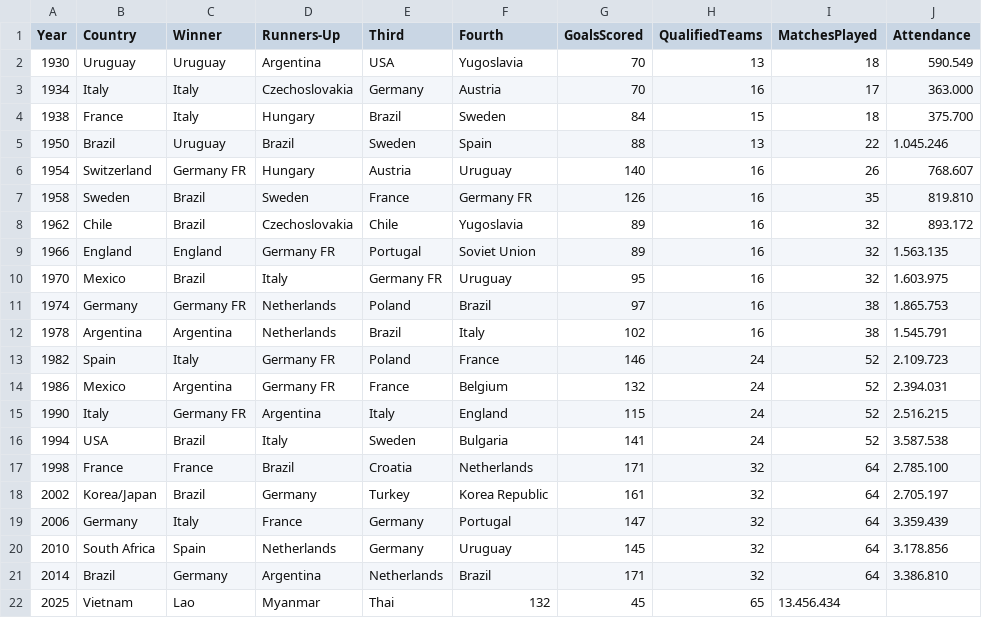
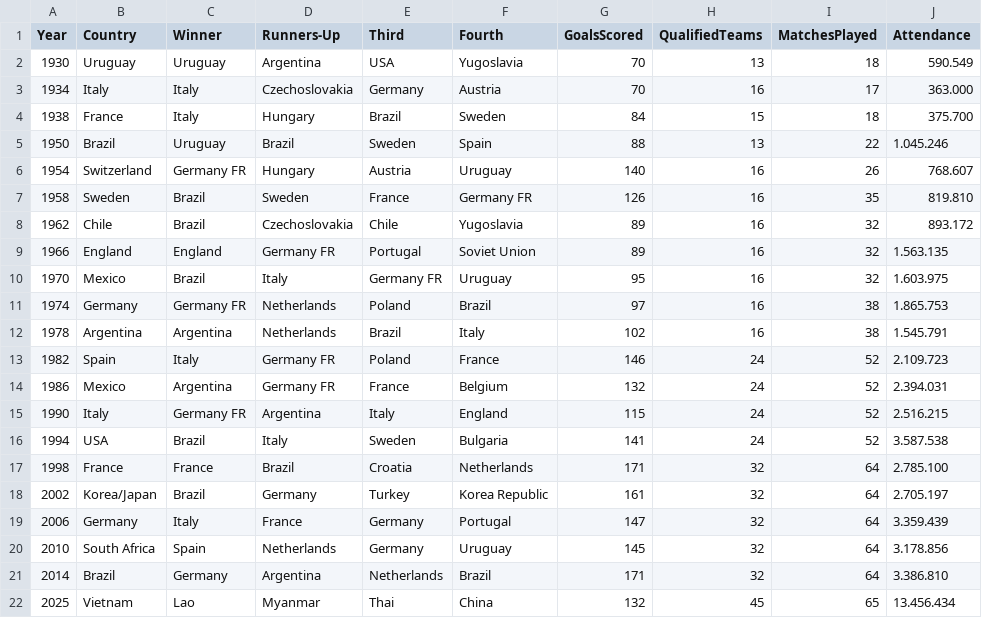
Before and after one commit to LapThanh/FIFA-WORLD-CUP-DATA-PROJECT, a CSV file: WorldCups.csv, drawn as a sheet.

Commit message:
Update WorldCups.csv

```diff
--- a/WorldCups.csv
+++ b/WorldCups.csv
@@ -21,2 +21,2 @@ Year,Country,Winner,Runners-Up,Third,Fourth,GoalsScored,QualifiedTeams,MatchesPl
 2014,Brazil,Germany,Argentina,Netherlands,Brazil,171,32,64,3.386.810
-2025,Vietnam,Lao,Myanmar,Thai,132,45,65,13.456.434
+2025,Vietnam,Lao,Myanmar,Thai,China,132,45,65,13.456.434
```
